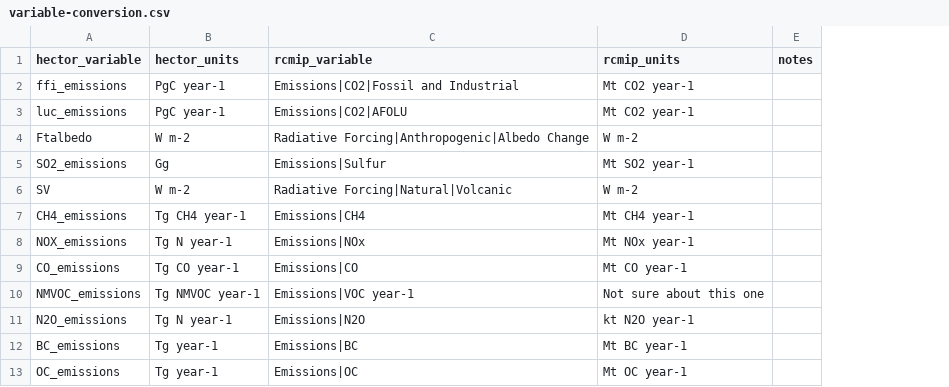
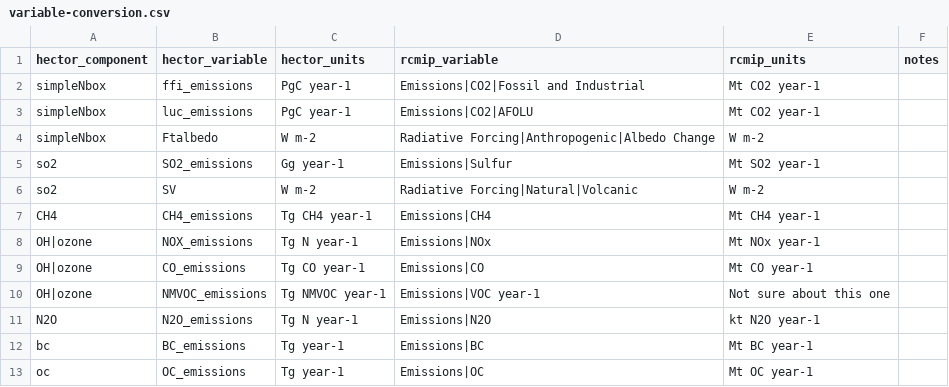
Before and after one commit to ashiklom/hector-rcmip, a CSV file: inst/variable-conversion.csv, drawn as a sheet; addresses are those after the commit; the diff names each change by its address in the sheet, - before the commit and + after, or states it on an @@ line.

Commit message:
Add Hector components to variable conversion tab

```diff
--- a/inst/variable-conversion.csv
+++ b/inst/variable-conversion.csv
+column A (hector_component), rows 2-13: simpleNbox | simpleNbox | simpleNbox | so2 | so2 | CH4 | OH|ozone | OH|ozone | OH|ozone | N2O | bc | oc
-C5 (hector_units): Gg
+C5 (hector_units): Gg year-1
```
